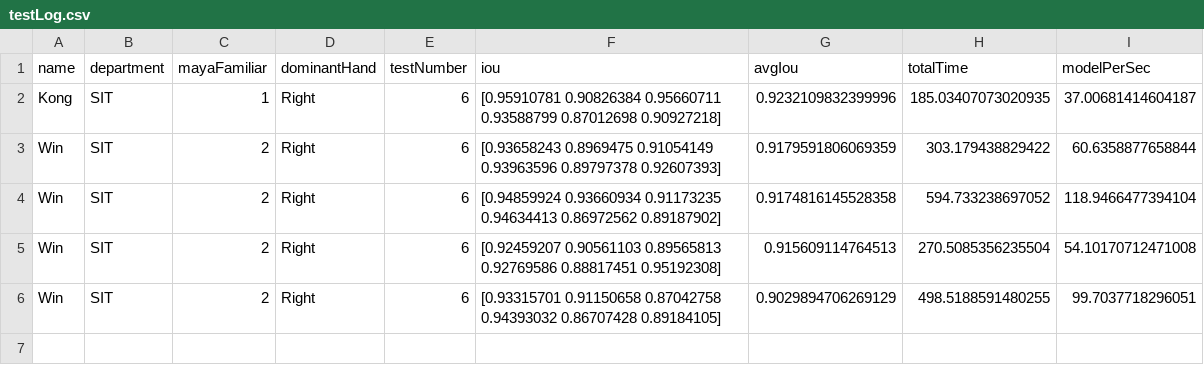
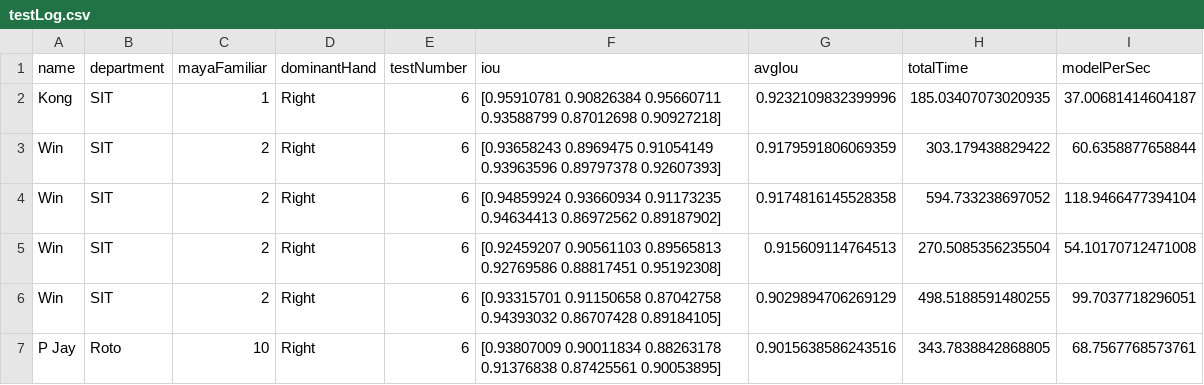
Before and after one commit to kong4580/6dofstylus, a CSV file: mainApplication/testLog.csv, drawn as a sheet; the diff names each change by its address in the sheet, - before the commit and + after, or states it on an @@ line.

```diff
--- a/mainApplication/testLog.csv
+++ b/mainApplication/testLog.csv
+row 7: P Jay | Roto | 10 | Right | 6 | [0.93807009 0.90011834 0.88263178 0.91376838 0.87425561 0.90053895] | 0.9015638586243516 | 343.7838842868805 | 68.7567768573761
```
Also changed, not shown: 1 other file.
